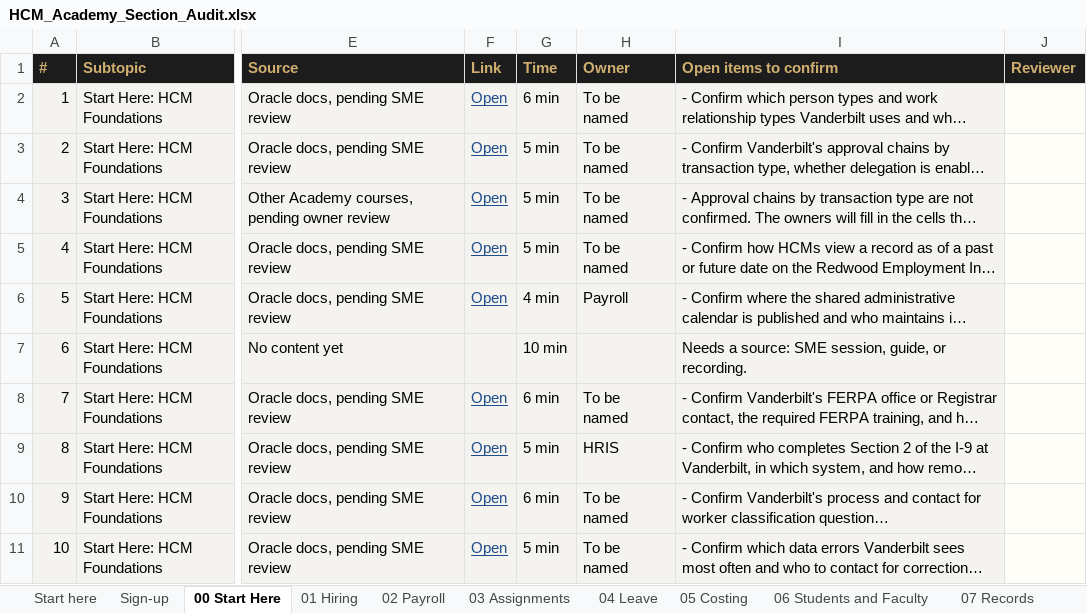
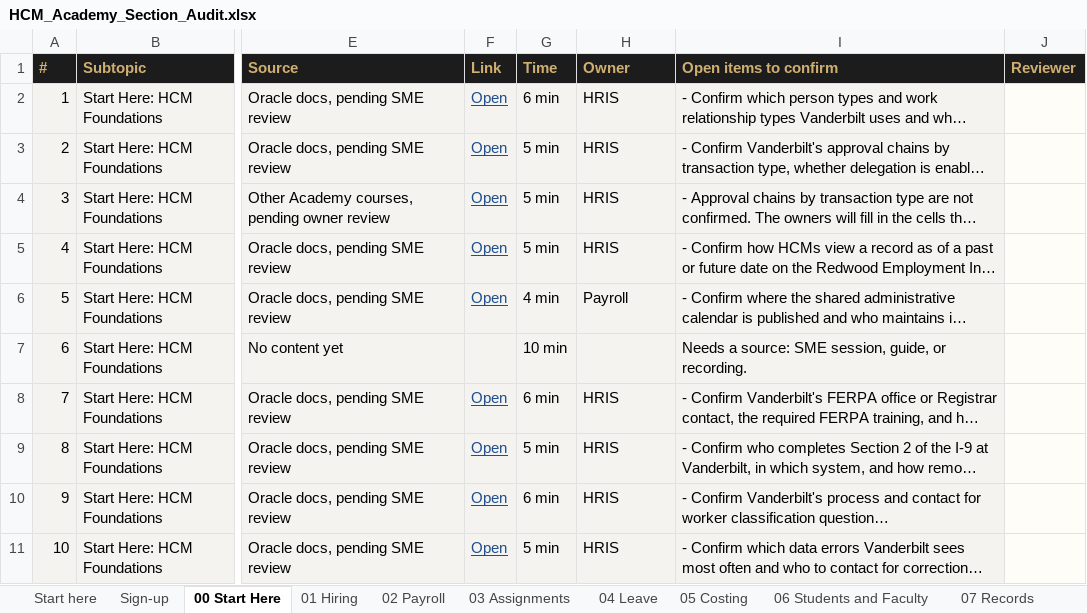
Before and after one commit to FuturesLearningHub/HCM_Academy, an Excel workbook: docs/HCM_Academy_Section_Audit.xlsx, sheet 00 Start Here, drawn as a sheet; only a part is shown, gaps mark what is left out; long unchanged cells end in …; values as stored, in another font and other column widths than the file's, no borders; conditional formats not drawn; the diff names each change by its address in the sheet, - before the commit and + after, or states it on an @@ line.

```diff
--- a/docs/HCM_Academy_Section_Audit.xlsx (sheet 00 Start Here)
+++ b/docs/HCM_Academy_Section_Audit.xlsx (sheet 00 Start Here)
-H2:H5 (Owner): To be named
+H2:H5 (Owner): HRIS
-H8 (Owner): To be named
+H8 (Owner): HRIS
-H10:H11 (Owner): To be named
+H10:H11 (Owner): HRIS
```
Also changed, not shown: sheet 03 Assignments, sheet 07 Records, sheet 04 Leave, sheet 06 Students and Faculty, 54 other files.
